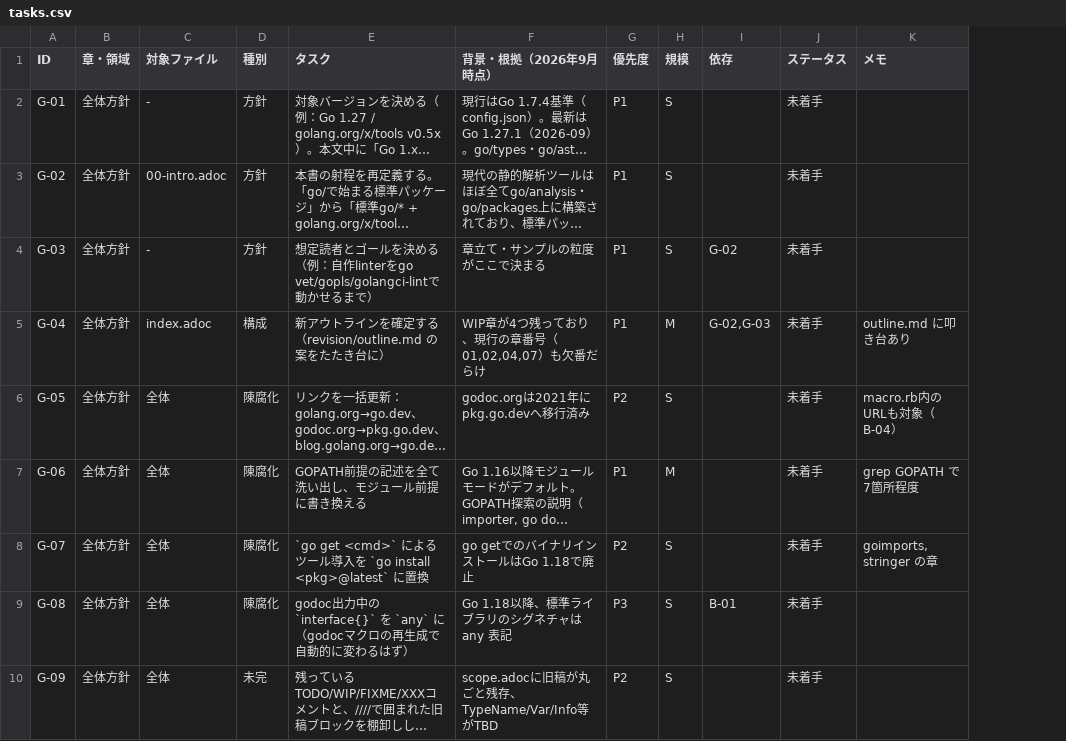
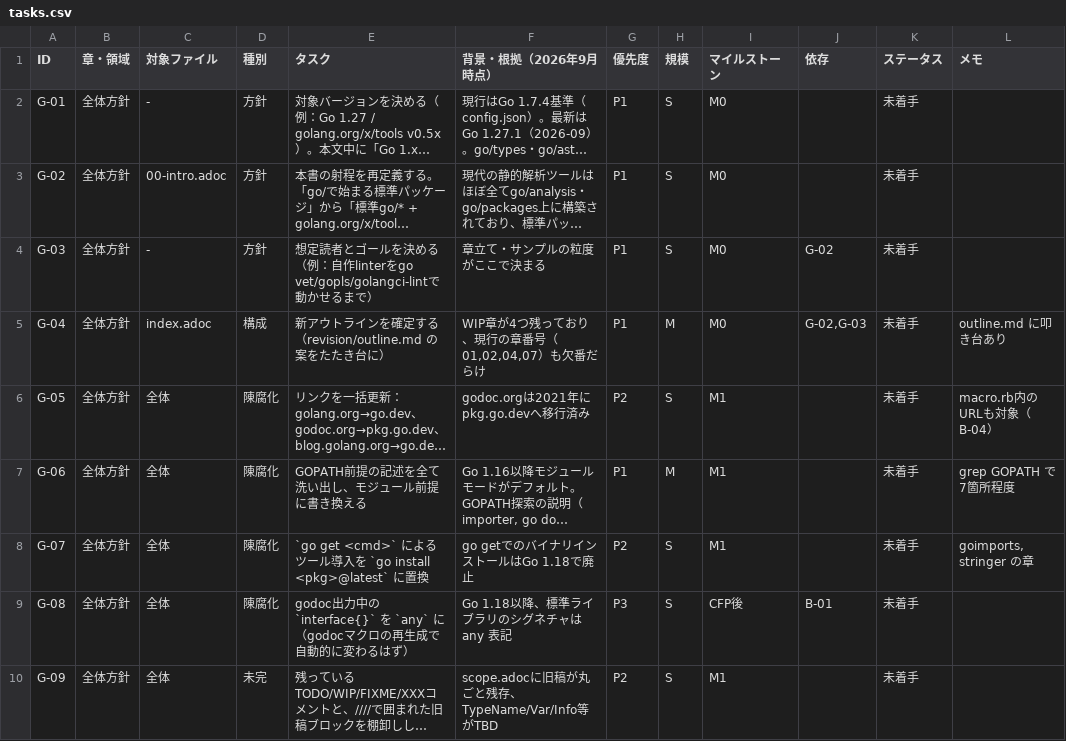
Before and after one commit to motemen/go-for-go-book, a CSV file: revision/tasks.csv, drawn as a sheet; only a part is shown; long unchanged cells end in …; the diff names each change by its address in the sheet, - before the commit and + after, or states it on an @@ line.

```diff
--- a/revision/tasks.csv
+++ b/revision/tasks.csv
+column I (マイルストーン), rows 2-10: M0 | M0 | M0 | M0 | M1 | M1 | M1 | CFP後 | M1
```
Also changed, not shown: 1 other file.
